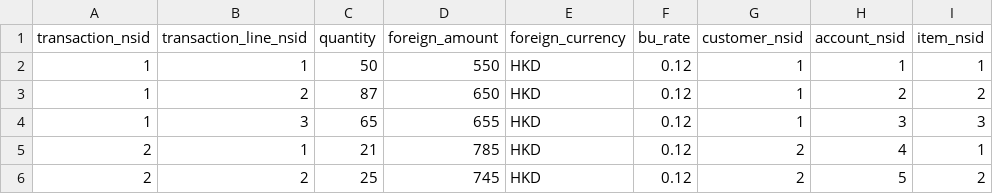
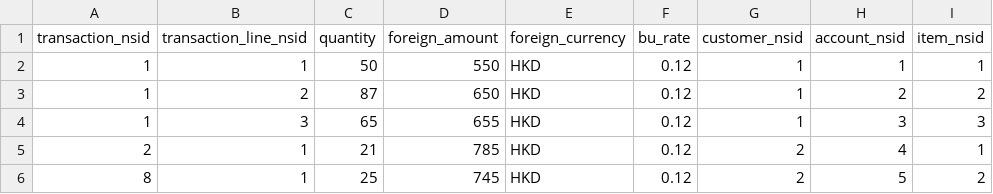
Before and after one commit to gabriellegall/dbt_netsuite, a CSV file: seeds/stg/transactionline.csv, drawn as a sheet.

```diff
--- a/seeds/stg/transactionline.csv
+++ b/seeds/stg/transactionline.csv
@@ -5,2 +5,2 @@ transaction_nsid;transaction_line_nsid;quantity;foreign_amount;foreign_currency;
 2;1;21;785;HKD;0.12;2;4;1
-2;2;25;745;HKD;0.12;2;5;2
+8;1;25;745;HKD;0.12;2;5;2
```
Also changed, not shown: seeds/stg/transaction.csv, 11 other files.
